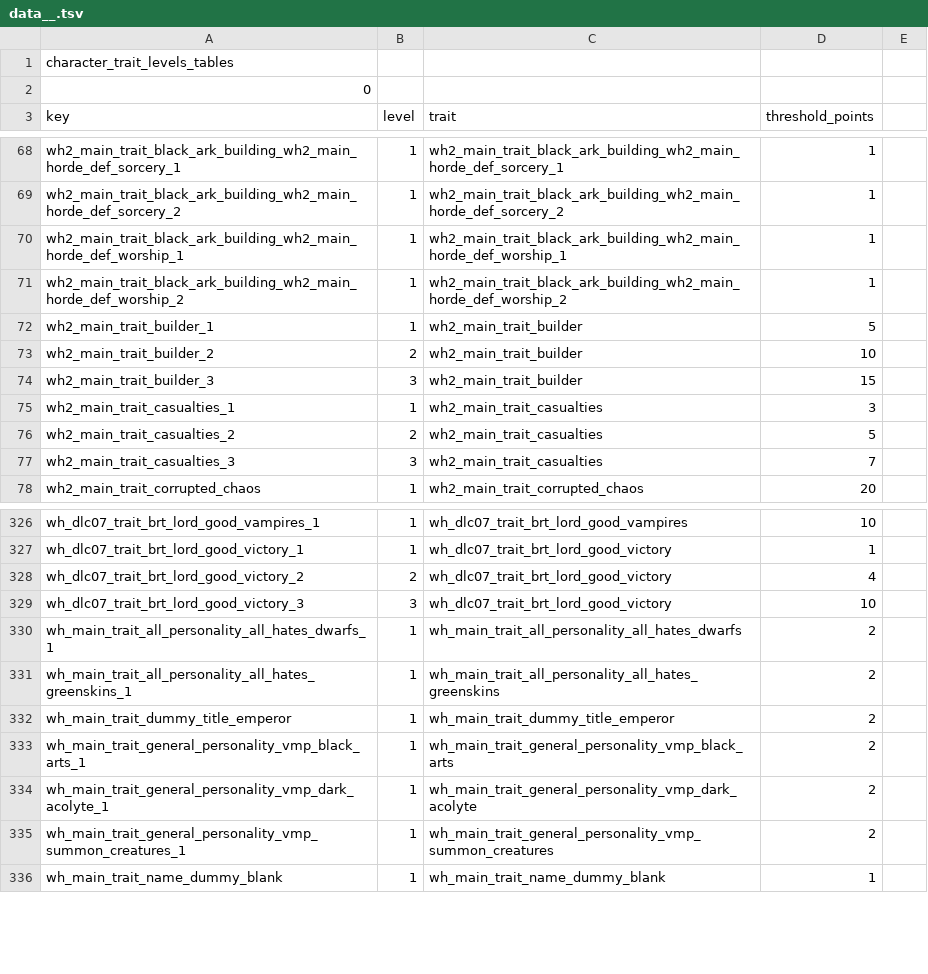
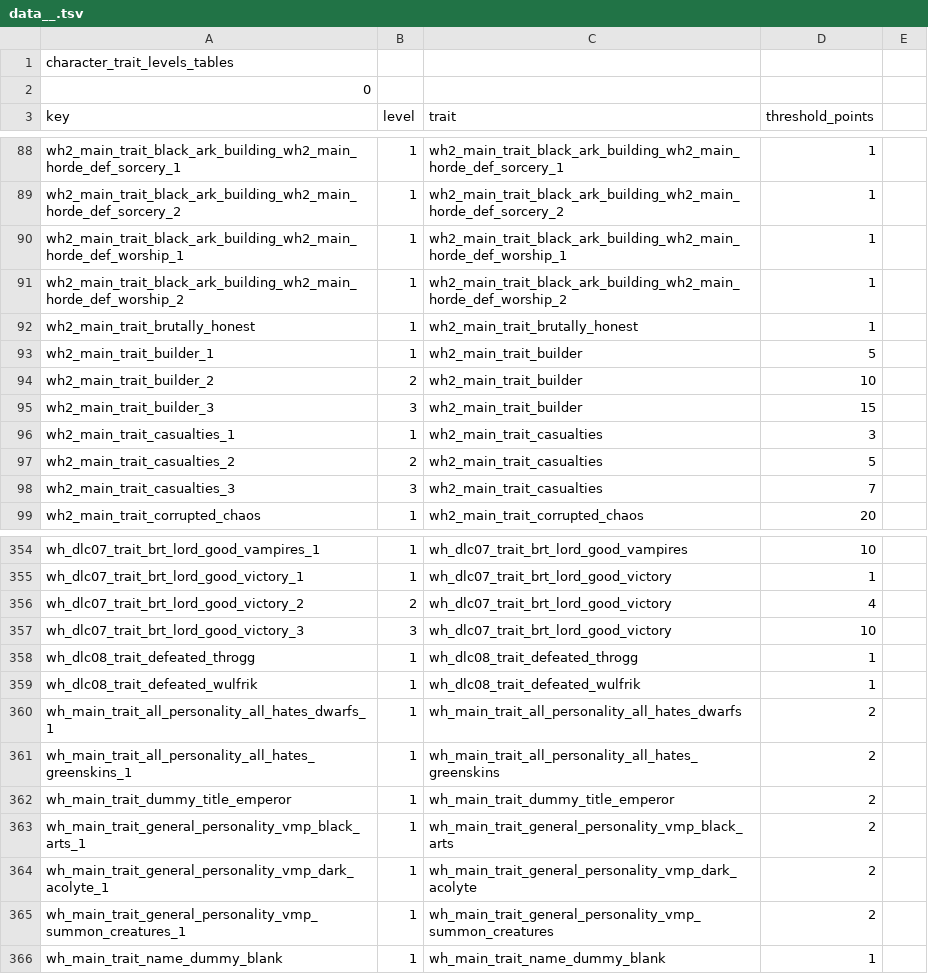
Before and after one commit to Vanishoxyact/Custom-Lords, a TSV file: db/character_trait_levels_tables/data__.tsv, drawn as a sheet; only a part is shown, gaps mark what is left out; the diff covers the shown part only; the diff names each change by its address in the sheet, - before the commit and + after, or states it on an @@ line.

```diff
--- a/db/character_trait_levels_tables/data__.tsv
+++ b/db/character_trait_levels_tables/data__.tsv
+row 92: wh2_main_trait_brutally_honest | 1 | wh2_main_trait_brutally_honest | 1
+row 358: wh_dlc08_trait_defeated_throgg | 1 | wh_dlc08_trait_defeated_throgg | 1
+row 359: wh_dlc08_trait_defeated_wulfrik | 1 | wh_dlc08_trait_defeated_wulfrik | 1
```
Also changed, not shown: 35 added rows, 8 removed rows and 2 edited cells elsewhere in this file, db/character_traits_tables/data__.tsv, db/incidents_tables/data__.tsv, 11 other files.
